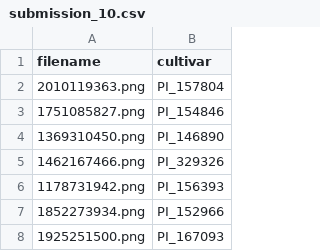
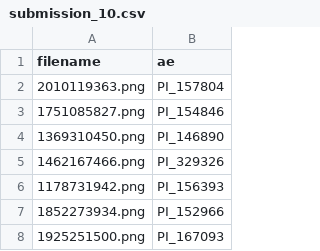
Before and after one commit to ashen007/DeepLearning-goes-deep, a CSV file: notebooks/sorghum/submission/9/submission_10.csv, drawn as a sheet; only a part is shown.

Commit message:
get mode list

```diff
--- a/notebooks/sorghum/submission/9/submission_10.csv
+++ b/notebooks/sorghum/submission/9/submission_10.csv
@@ -1,2 +1,2 @@
-filename,cultivar
+filename,ae
 2010119363.png,PI_157804
```
Also changed, not shown: 1 other file.
